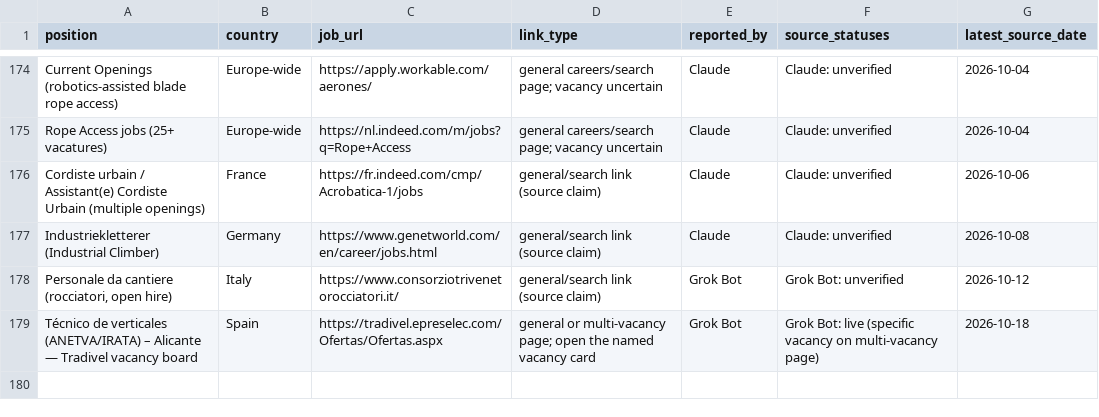
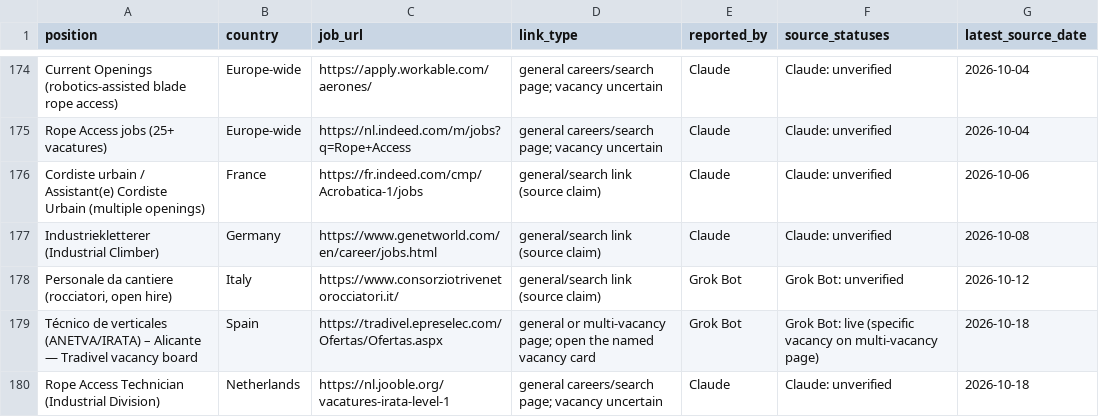
Before and after one commit to duvida13/Combined-Rope-Access-Job-Findings, a CSV file: review-links.csv, drawn as a sheet; only a part is shown, gaps mark what is left out; the diff names each change by its address in the sheet, - before the commit and + after, or states it on an @@ line.

```diff
--- a/review-links.csv
+++ b/review-links.csv
+row 180: Rope Access Technician (Industrial Division) | Netherlands | https://nl.jooble.org/vacatures-irata-level-1 | general careers/search page; vacancy uncertain | Claude | Claude: unverified | 2026-10-18
```
Also changed, not shown: vacancies.csv, 9 other files.
